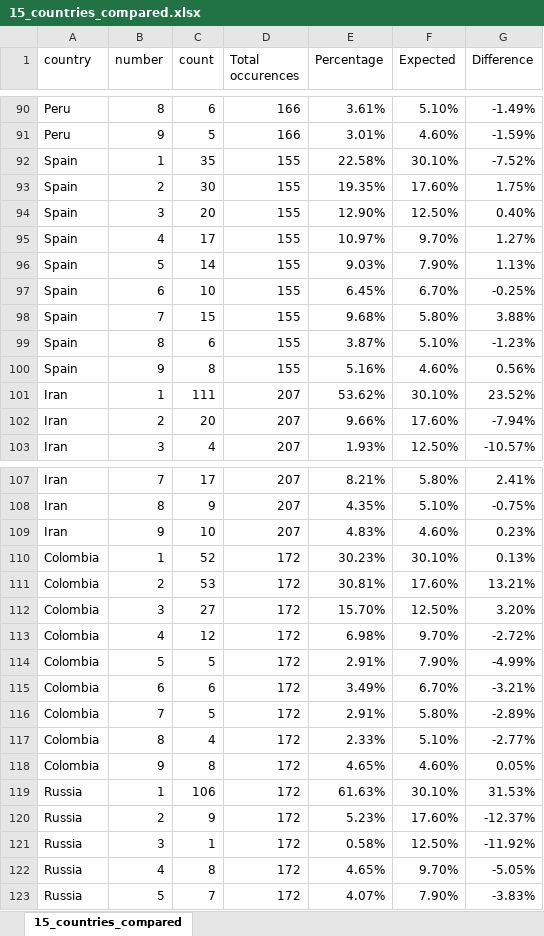
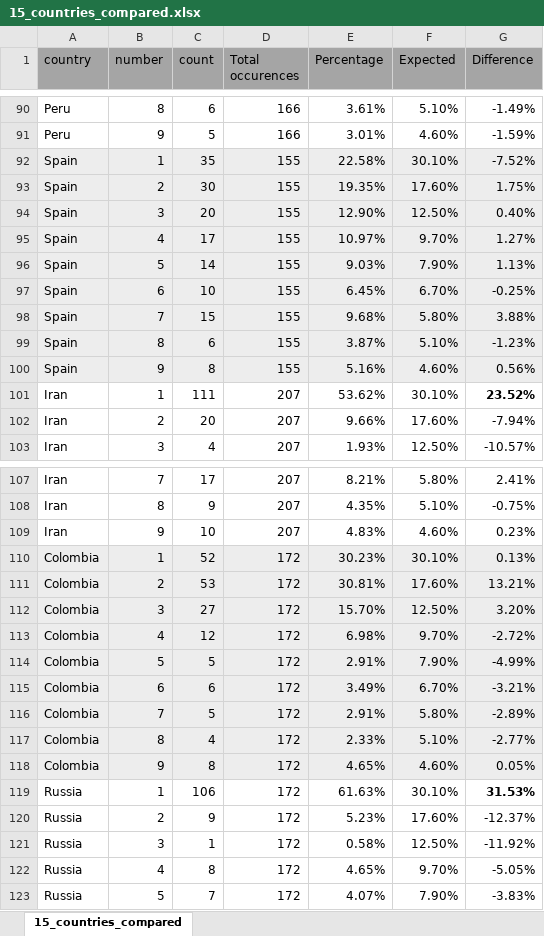
Before and after one commit to KobeSagami/CSCI-426-Covid19-Benford-Law, an Excel workbook: 15_countries_compared.xlsx, sheet 15_countries_compared, drawn as a sheet; only a part is shown, gaps mark what is left out; values as stored, in another font and other column widths than the file's, no borders; conditional formats not drawn; the diff covers the shown part only; the diff names each change by its address in the sheet, - before the commit and + after, or states it on an @@ line.

```diff
--- a/15_countries_compared.xlsx (sheet 15_countries_compared)
+++ b/15_countries_compared.xlsx (sheet 15_countries_compared)
-A1:G1 fill: none
+A1:G1 fill: #A5A5A5
-A92:G100 fill: none
+A92:G100 fill: #EDEDED
-G101 bold: off
+G101 bold: on
-A110:G118 fill: none
+A110:G118 fill: #EDEDED
-G119 bold: off
+G119 bold: on
```
Also changed, not shown: cell formats elsewhere in this sheet.
